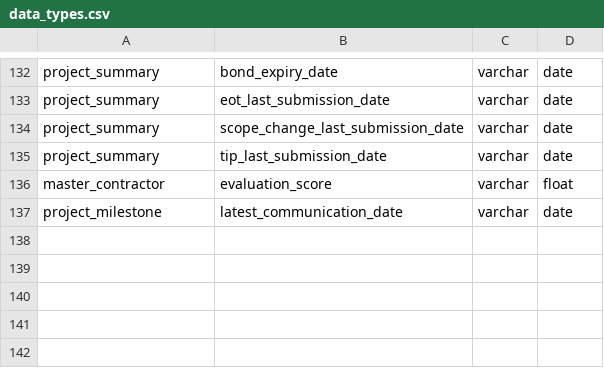
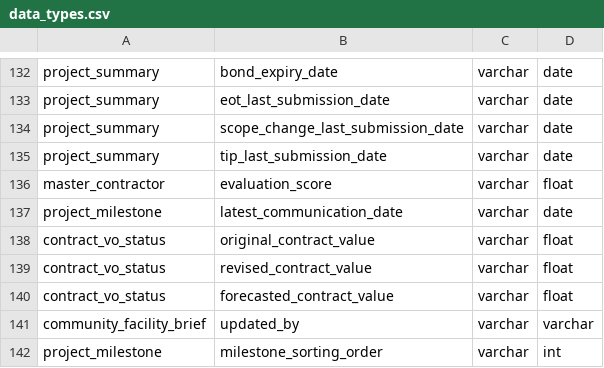
Before and after one commit to Husseinelghoul/database_revamp, a CSV file: config/data_quality_changes/data_types.csv, drawn as a sheet; only a part is shown, gaps mark what is left out; the diff names each change by its address in the sheet, - before the commit and + after, or states it on an @@ line.

Commit message:
config changes

```diff
--- a/config/data_quality_changes/data_types.csv
+++ b/config/data_quality_changes/data_types.csv
+row 138: contract_vo_status | original_contract_value | varchar | float
+row 139: contract_vo_status | revised_contract_value | varchar | float
+row 140: contract_vo_status | forecasted_contract_value | varchar | float
+row 141: community_facility_brief | updated_by | varchar | varchar
+row 142: project_milestone | milestone_sorting_order | varchar | int
```
Also changed, not shown: config/data_integrity_changes/phase7_one_to_many_relations.csv, config/schema_changes/column_drops.csv.
